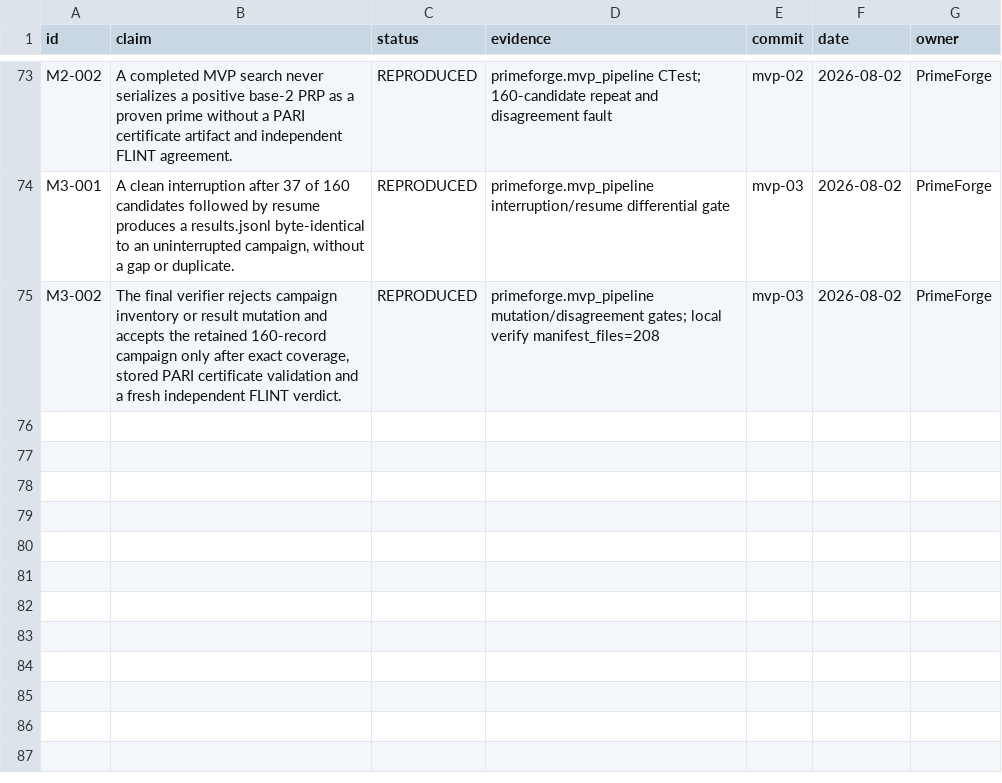
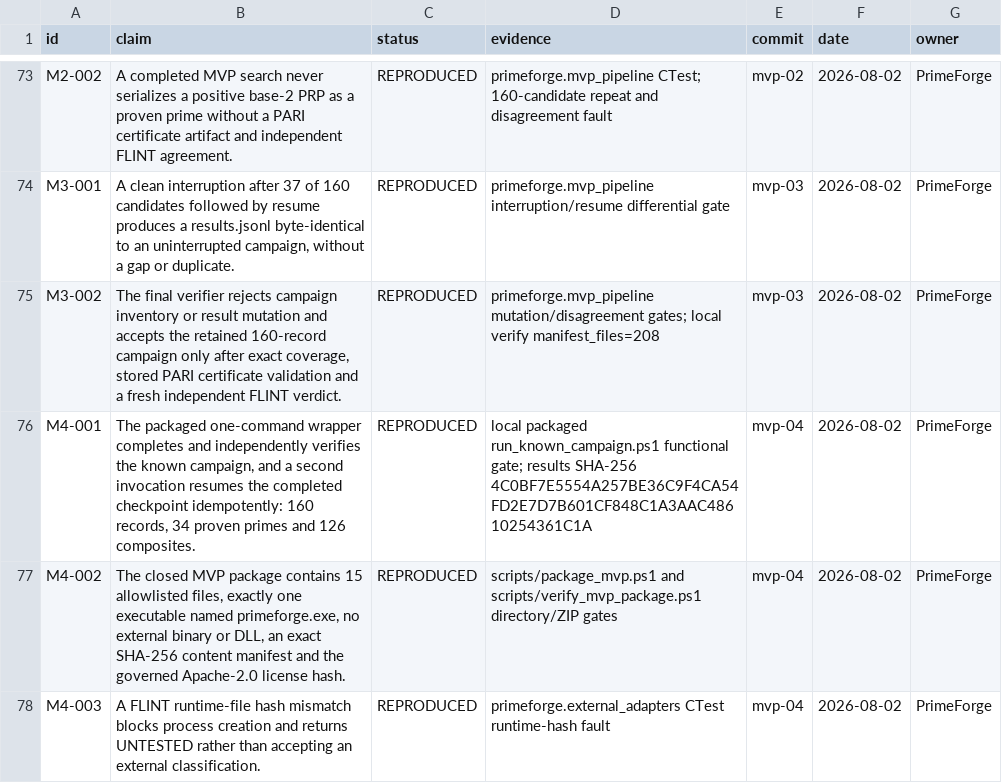
Before and after one commit to SashaLempers/PrimeForge, a TSV file: CLAIMS.tsv, drawn as a sheet; only a part is shown, gaps mark what is left out.

Commit message:
mvp-04: package private Windows release

```diff
--- a/CLAIMS.tsv
+++ b/CLAIMS.tsv
@@ -75 +75,4 @@ M3-001	A clean interruption after 37 of 160 candidates followed by resume produc
 M3-002	The final verifier rejects campaign inventory or result mutation and accepts the retained 160-record campaign only after exact coverage, stored PARI certificate validation and a fresh independent FLINT verdict.	REPRODUCED	primeforge.mvp_pipeline mutation/disagreement gates; local verify manifest_files=208	mvp-03	2026-08-02	PrimeForge
+M4-001	The packaged one-command wrapper completes and independently verifies the known campaign, and a second invocation resumes the completed checkpoint idempotently: 160 records, 34 proven primes and 126 composites.	REPRODUCED	local packaged run_known_campaign.ps1 functional gate; results SHA-256 4C0BF7E5554A257BE36C9F4CA54FD2E7D7B601CF848C1A3AAC48610254361C1A	mvp-04	2026-08-02	PrimeForge
+M4-002	The closed MVP package contains 15 allowlisted files, exactly one executable named primeforge.exe, no external binary or DLL, an exact SHA-256 content manifest and the governed Apache-2.0 license hash.	REPRODUCED	scripts/package_mvp.ps1 and scripts/verify_mvp_package.ps1 directory/ZIP gates	mvp-04	2026-08-02	PrimeForge
+M4-003	A FLINT runtime-file hash mismatch blocks process creation and returns UNTESTED rather than accepting an external classification.	REPRODUCED	primeforge.external_adapters CTest runtime-hash fault	mvp-04	2026-08-02	PrimeForge
```
Also changed, not shown: 18 other files.
